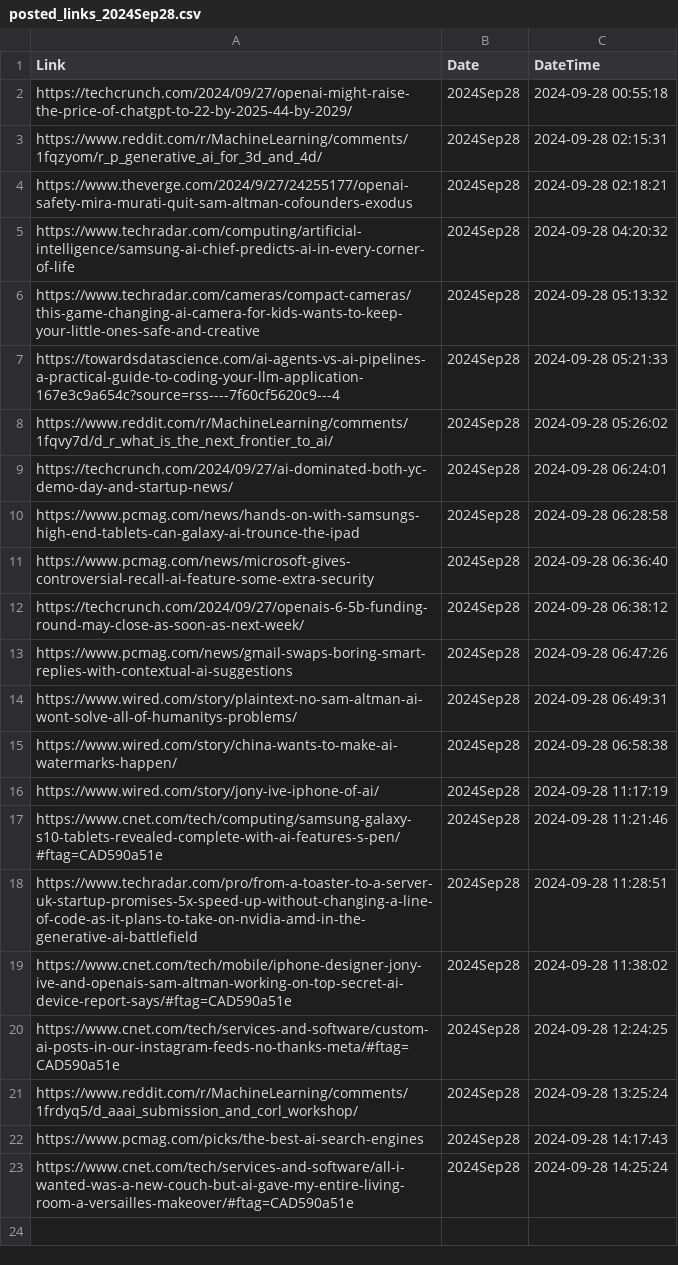
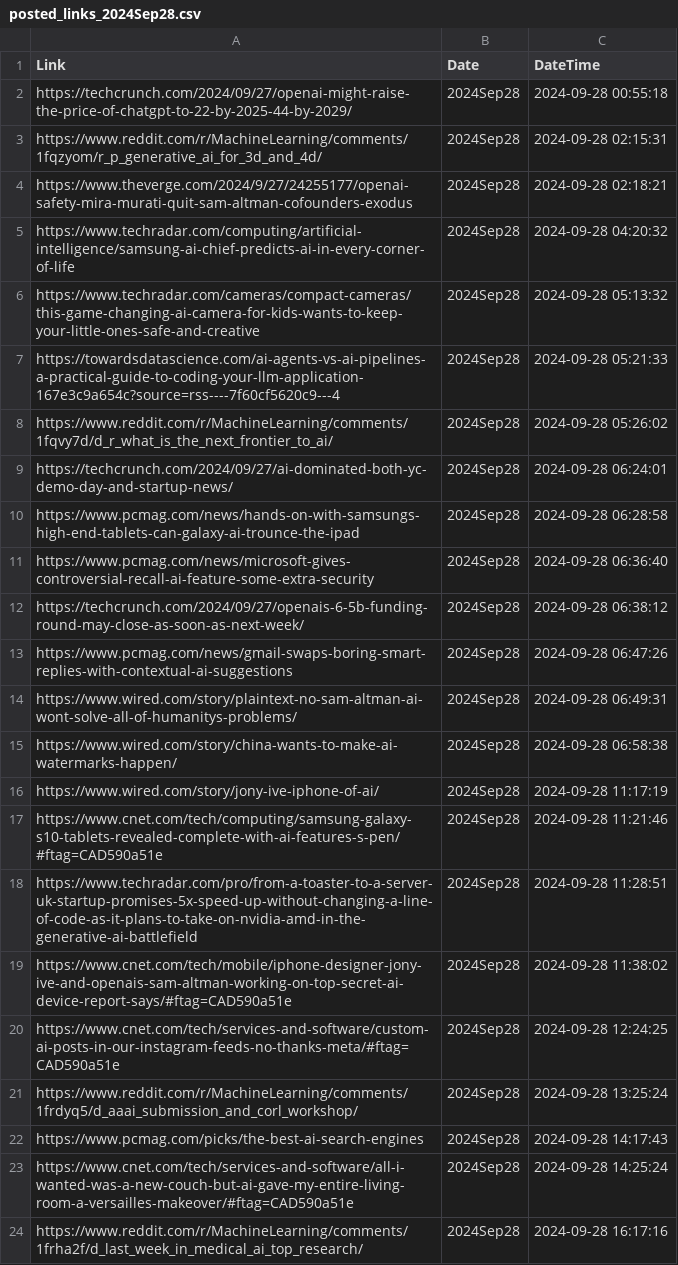
Before and after one commit to prblsing/TechInsightX, a CSV file: etc/ops/posted_links_2024Sep28.csv, drawn as a sheet; the diff names each change by its address in the sheet, - before the commit and + after, or states it on an @@ line.

```diff
--- a/etc/ops/posted_links_2024Sep28.csv
+++ b/etc/ops/posted_links_2024Sep28.csv
+row 24: https://www.reddit.com/r/MachineLearning/comments/1frha2f/d_last_week_in_medical_ai_top_research/ | 2024Sep28 | 2024-09-28 16:17:16
```
Also changed, not shown: 1 other file.
